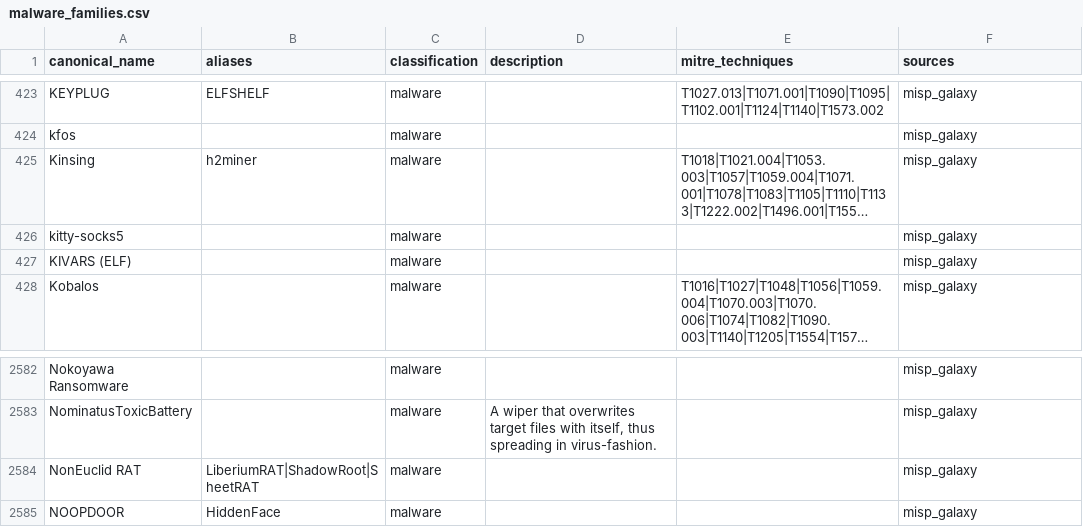
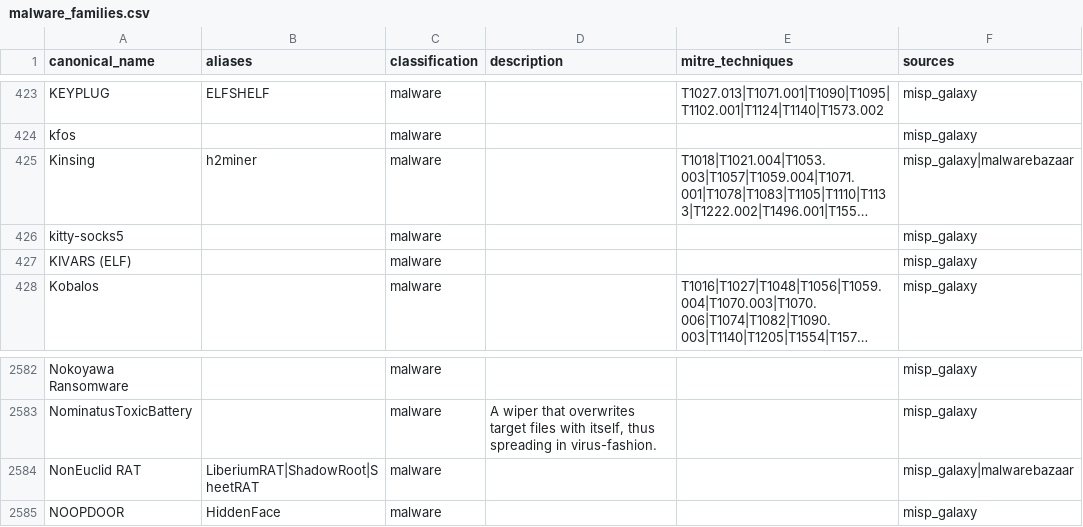
Before and after one commit to elchacal801/threat-intel-reference, a CSV file: data/normalized/malware_families.csv, drawn as a sheet; only a part is shown, gaps mark what is left out; long unchanged cells end in …; the diff names each change by its address in the sheet, - before the commit and + after, or states it on an @@ line.

```diff
--- a/data/normalized/malware_families.csv
+++ b/data/normalized/malware_families.csv
-F425 (sources): misp_galaxy
+F425 (sources): misp_galaxy|malwarebazaar
-F2584 (sources): misp_galaxy
+F2584 (sources): misp_galaxy|malwarebazaar
```
Also changed, not shown: data/raw/yaraify_rules.csv, 12 other files.
